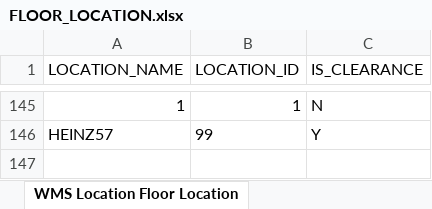
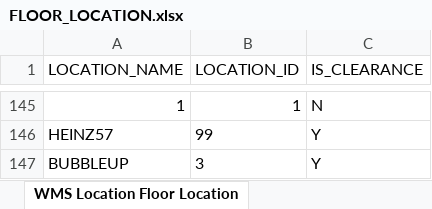
Before and after one commit to carlolsen/FloorLocation, an Excel workbook: FloorLocation/FLOOR_LOCATION.xlsx, sheet WMS Location Floor Location, drawn as a sheet; only a part is shown, gaps mark what is left out; values as stored, in another font and other column widths than the file's, no borders; the diff names each change by its address in the sheet, - before the commit and + after, or states it on an @@ line.

```diff
--- a/FloorLocation/FLOOR_LOCATION.xlsx (sheet WMS Location Floor Location)
+++ b/FloorLocation/FLOOR_LOCATION.xlsx (sheet WMS Location Floor Location)
+row 147: BUBBLEUP | 3 | Y
```
Also changed, not shown: 2 other files.
